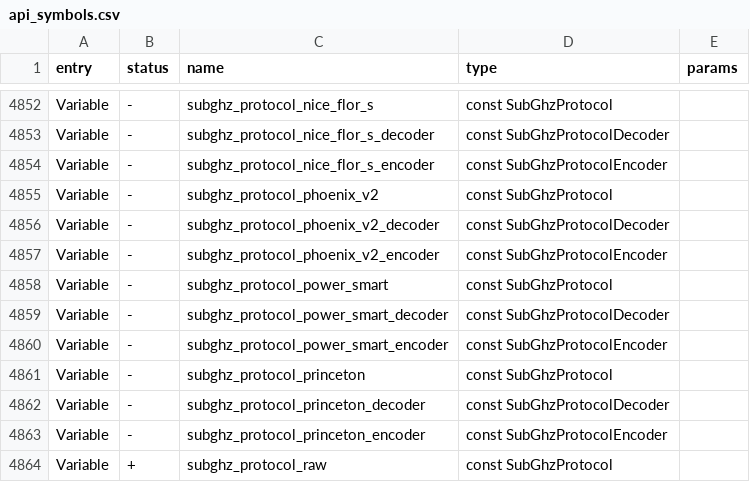
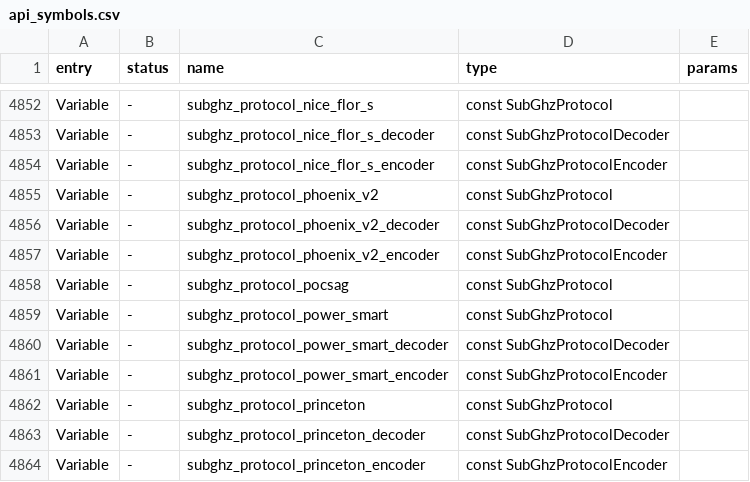
Before and after one commit to Gustav-png/Moon-Firmware, a CSV file: firmware/targets/f7/api_symbols.csv, drawn as a sheet; only a part is shown, gaps mark what is left out; the shorter side is filled out with more unchanged rows.

Commit message:
Update api_symbols.csv

```diff
--- a/firmware/targets/f7/api_symbols.csv
+++ b/firmware/targets/f7/api_symbols.csv
@@ -4857,2 +4857,3 @@ Variable,-,subghz_protocol_phoenix_v2_decoder,const SubGhzProtocolDecoder,
 Variable,-,subghz_protocol_phoenix_v2_encoder,const SubGhzProtocolEncoder,
+Variable,-,subghz_protocol_pocsag,const SubGhzProtocol,
 Variable,-,subghz_protocol_power_smart,const SubGhzProtocol,
```
